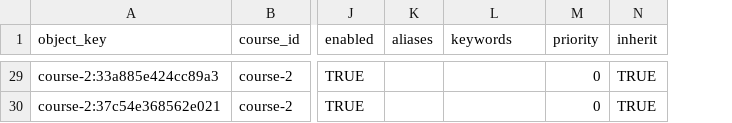
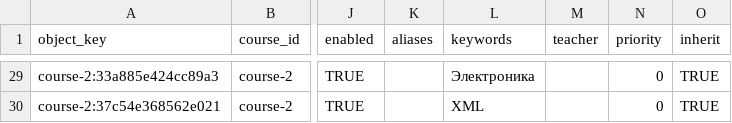
Before and after one commit to gregkorneev/iu5hub, a CSV file: data/search/tagging-queue.csv, drawn as a sheet; only a part is shown, gaps mark what is left out; the diff covers the shown part only; the diff names each change by its address in the sheet, - before the commit and + after, or states it on an @@ line.

```diff
--- a/data/search/tagging-queue.csv
+++ b/data/search/tagging-queue.csv
+column M (teacher), empty
-L29 (keywords): (empty)
+L29 (keywords): Электроника
-L30 (keywords): (empty)
+L30 (keywords): XML
```
Also changed, not shown: 27 edited cells elsewhere in this file, 16 other files.
